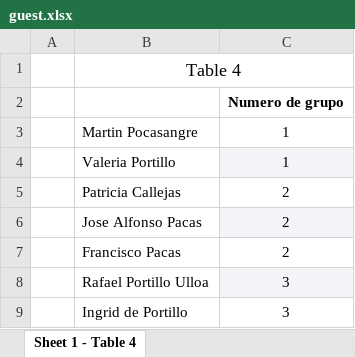
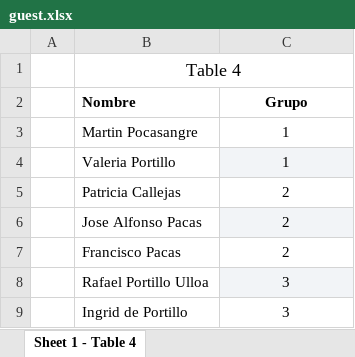
Before and after one commit to Val435/wedding_backend, an Excel workbook: prisma/guest.xlsx, sheet Sheet 1 - Table 4, drawn as a sheet; only a part is shown; values as stored, in another font and other column widths than the file's, no borders; removed rows and columns are numbered as before the commit, all else as after; the diff names each change by its address in the sheet, - before the commit and + after, or states it on an @@ line.

Commit message:
update

```diff
--- a/prisma/guest.xlsx (sheet Sheet 1 - Table 4)
+++ b/prisma/guest.xlsx (sheet Sheet 1 - Table 4)
-row 2:  |  | Numero de grupo
+row 2:  | Nombre | Grupo
```
